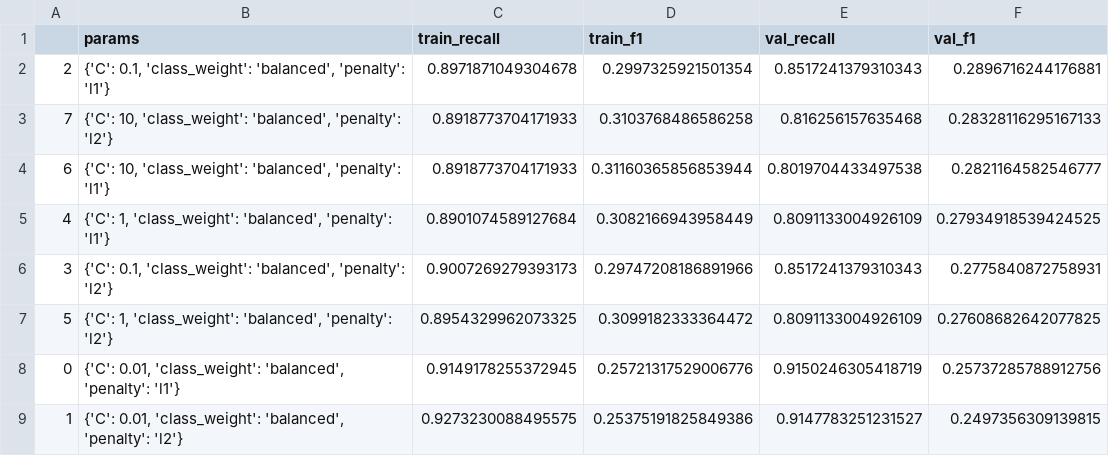
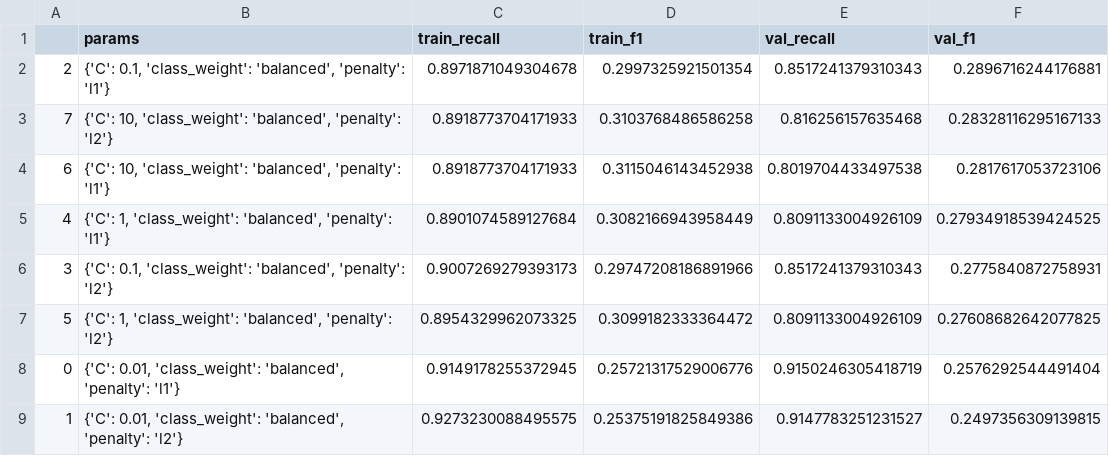
Before and after one commit to camilouribeg/DS4I-Project, a CSV file: data/results/results_df_scaled.csv, drawn as a sheet.

Commit message:
Final commit with the inclusion of final Model comparison based on Testing dataset.

```diff
--- a/data/results/results_df_scaled.csv
+++ b/data/results/results_df_scaled.csv
@@ -3,3 +3,3 @@
 7,"{'C': 10, 'class_weight': 'balanced', 'penalty': 'l2'}",0.8918773704171933,0.3103768486586258,0.816256157635468,0.28328116295167133
-6,"{'C': 10, 'class_weight': 'balanced', 'penalty': 'l1'}",0.8918773704171933,0.31160365856853944,0.8019704433497538,0.2821164582546777
+6,"{'C': 10, 'class_weight': 'balanced', 'penalty': 'l1'}",0.8918773704171933,0.3115046143452938,0.8019704433497538,0.2817617053723106
 4,"{'C': 1, 'class_weight': 'balanced', 'penalty': 'l1'}",0.8901074589127684,0.3082166943958449,0.8091133004926109,0.27934918539424525
@@ -7,3 +7,3 @@
 5,"{'C': 1, 'class_weight': 'balanced', 'penalty': 'l2'}",0.8954329962073325,0.3099182333364472,0.8091133004926109,0.27608682642077825
-0,"{'C': 0.01, 'class_weight': 'balanced', 'penalty': 'l1'}",0.9149178255372945,0.25721317529006776,0.9150246305418719,0.25737285788912756
+0,"{'C': 0.01, 'class_weight': 'balanced', 'penalty': 'l1'}",0.9149178255372945,0.25721317529006776,0.9150246305418719,0.2576292544491404
 1,"{'C': 0.01, 'class_weight': 'balanced', 'penalty': 'l2'}",0.9273230088495575,0.25375191825849386,0.9147783251231527,0.2497356309139815
```
Also changed, not shown: data/results/results_df_pca.csv, data/results/results_df_rfe.csv, 2 other files.
